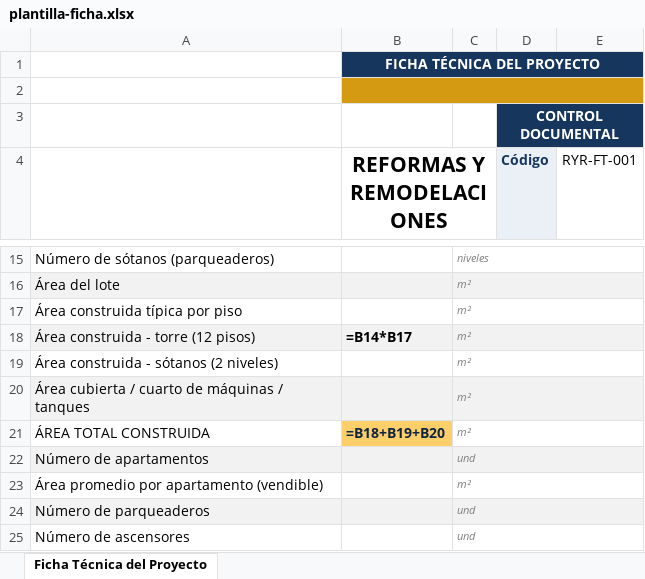
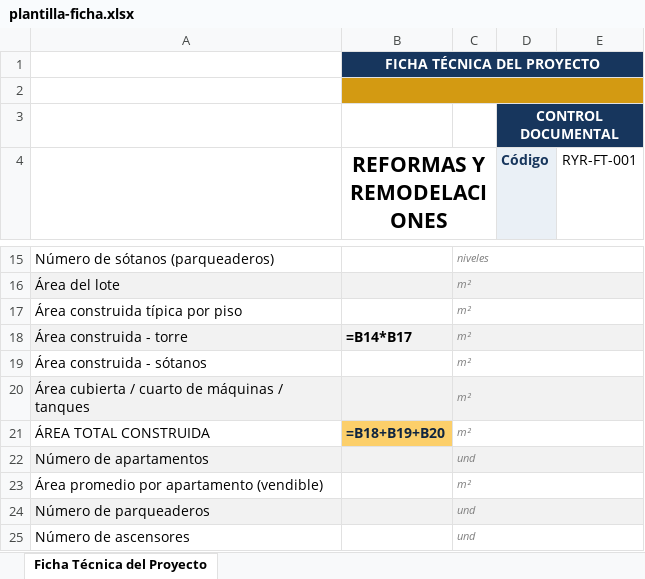
Before and after one commit to hfhr2016-debug/formulario-obra, an Excel workbook: public/plantilla-ficha.xlsx, sheet Ficha Técnica del Proyecto, drawn as a sheet; only a part is shown, gaps mark what is left out; values as stored, in another font and other column widths than the file's, no borders; formulas without a stored value are shown as written; charts and pictures not drawn; the diff names each change by its address in the sheet, - before the commit and + after, or states it on an @@ line.

Commit message:
Add files via upload

```diff
--- a/public/plantilla-ficha.xlsx (sheet Ficha Técnica del Proyecto)
+++ b/public/plantilla-ficha.xlsx (sheet Ficha Técnica del Proyecto)
-A18: Área construida - torre (12 pisos)
+A18: Área construida - torre
-A19: Área construida - sótanos (2 niveles)
+A19: Área construida - sótanos
```
